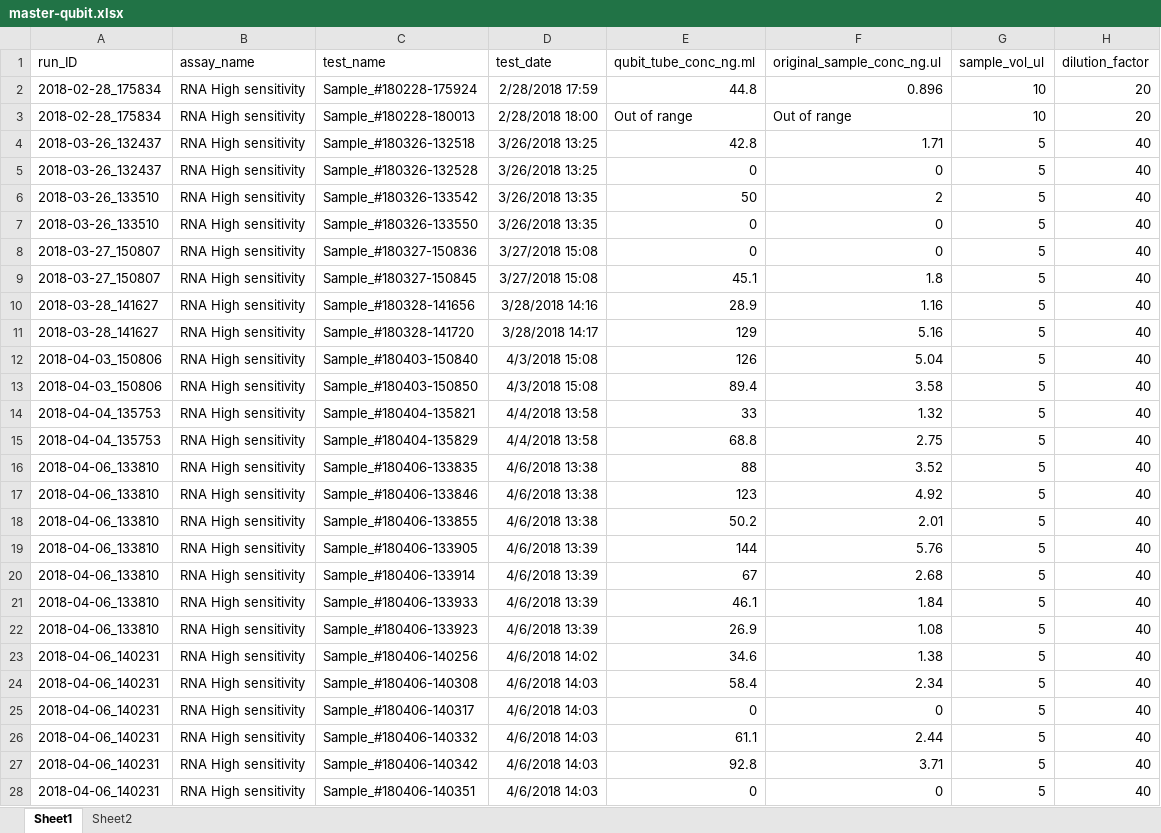
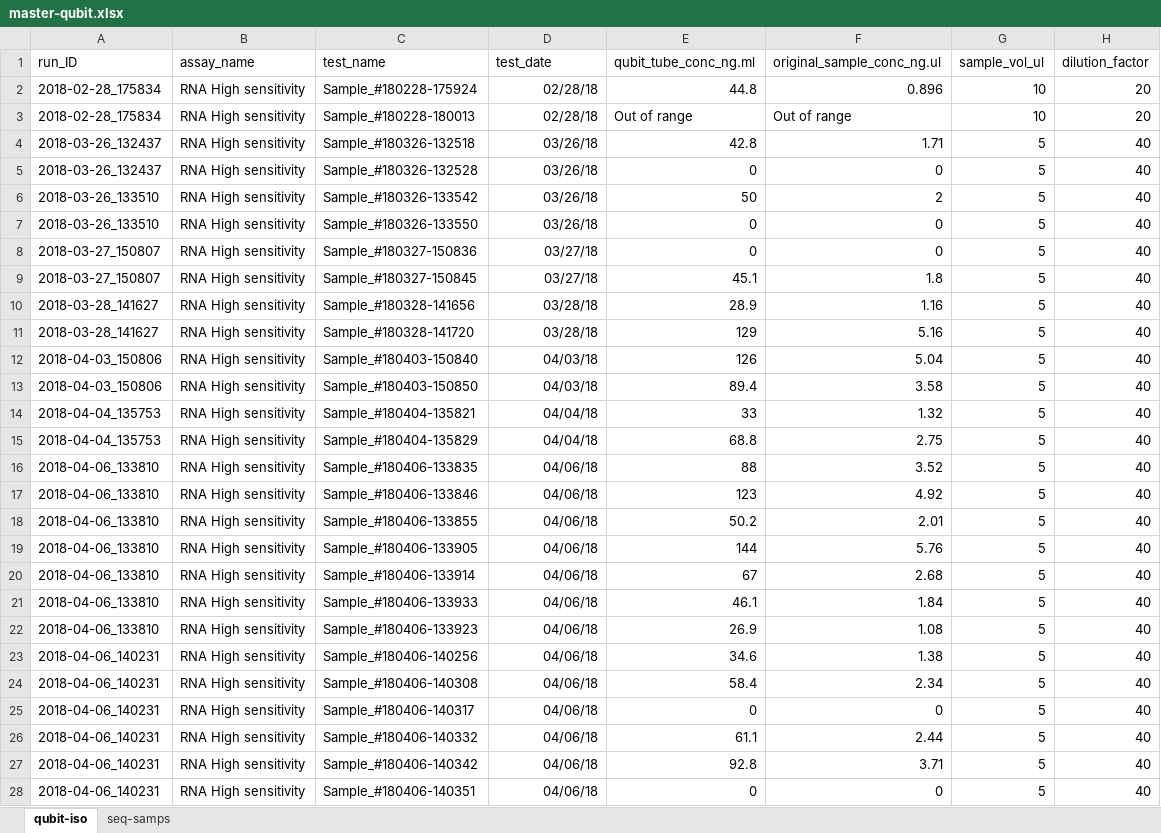
Before and after one commit to RobertsLab/project-crab, an Excel workbook: data/master-qubit.xlsx, sheet qubit-iso, drawn as a sheet; only a part is shown; values as stored, in another font and other column widths than the file's, no borders; the diff covers the shown part only; the diff names each change by its address in the sheet, - before the commit and + after, or states it on an @@ line.

Commit message:
edit

```diff
--- a/data/master-qubit.xlsx (sheet qubit-iso)
+++ b/data/master-qubit.xlsx (sheet qubit-iso)
-sheet tab: Sheet1
+sheet tab: qubit-iso
-sheet tab: Sheet2
+sheet tab: seq-samps
-D2 (test_date): 2/28/2018 17:59
+D2 (test_date): 02/28/18
-D3 (test_date): 2/28/2018 18:00
+D3 (test_date): 02/28/18
-D4:D5 (test_date): 3/26/2018 13:25
+D4:D5 (test_date): 03/26/18
-D6:D7 (test_date): 3/26/2018 13:35
+D6:D7 (test_date): 03/26/18
-D8:D9 (test_date): 3/27/2018 15:08
+D8:D9 (test_date): 03/27/18
-D10 (test_date): 3/28/2018 14:16
+D10 (test_date): 03/28/18
-D11 (test_date): 3/28/2018 14:17
+D11 (test_date): 03/28/18
-D12:D13 (test_date): 4/3/2018 15:08
+D12:D13 (test_date): 04/03/18
-D14:D15 (test_date): 4/4/2018 13:58
+D14:D15 (test_date): 04/04/18
-D16:D18 (test_date): 4/6/2018 13:38
+D16:D18 (test_date): 04/06/18
-D19:D22 (test_date): 4/6/2018 13:39
+D19:D22 (test_date): 04/06/18
-D23 (test_date): 4/6/2018 14:02
+D23 (test_date): 04/06/18
-D24:D28 (test_date): 4/6/2018 14:03
+D24:D28 (test_date): 04/06/18
```
Also changed, not shown: 374 edited cells elsewhere in this sheet.
